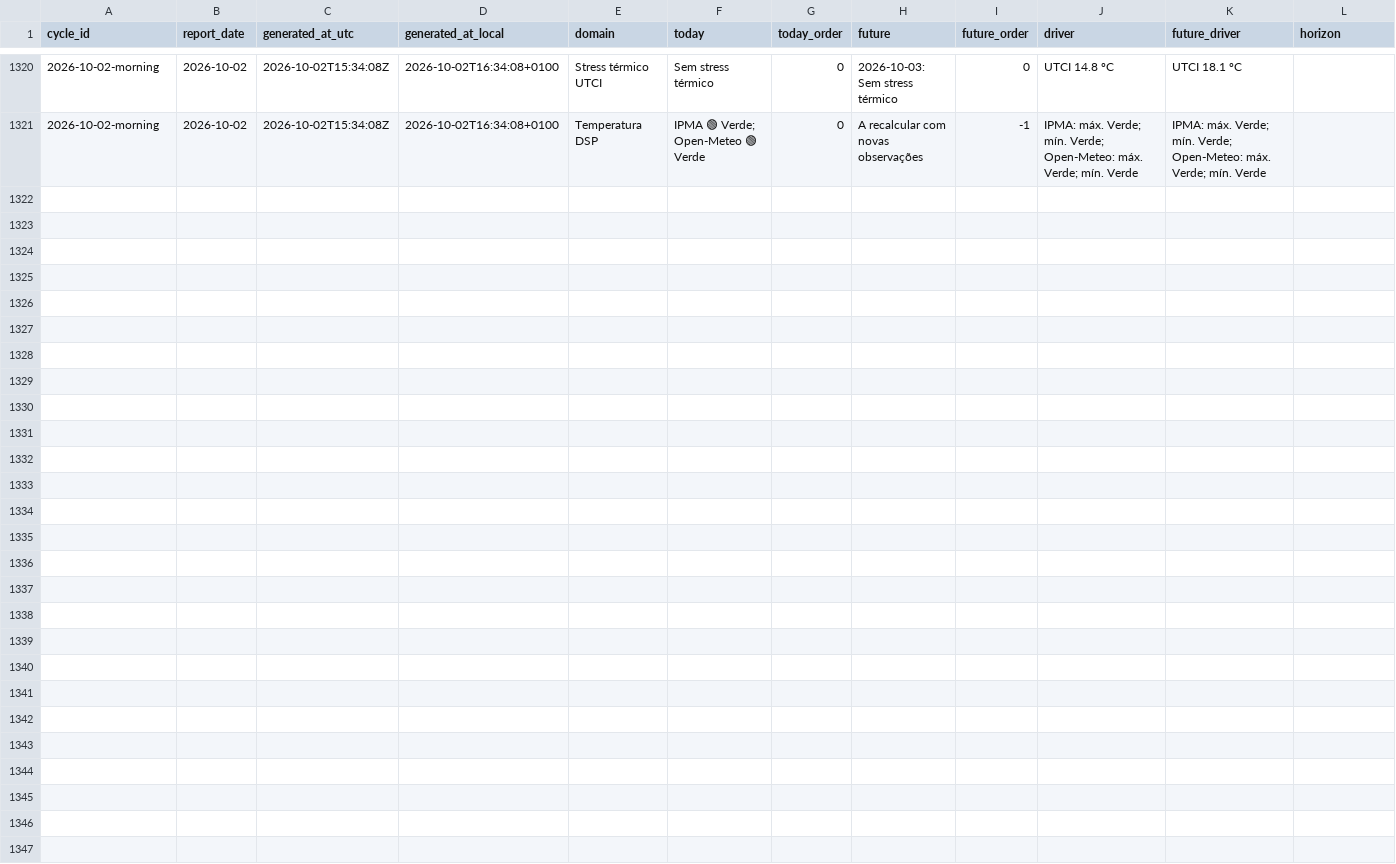
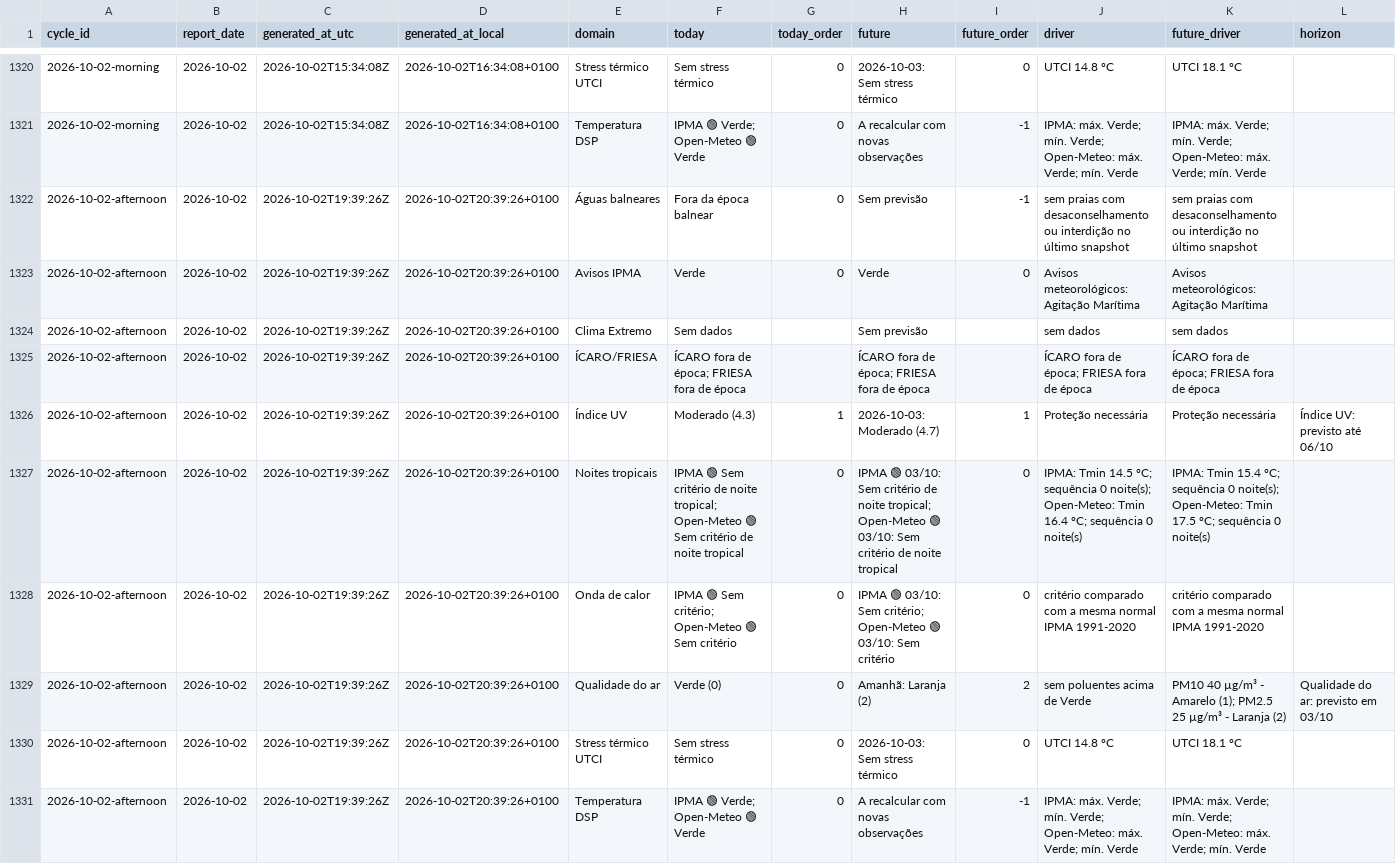
Before and after one commit to DBLQA90/qualar_matosinhos, a CSV file: data/daily_report_signal_snapshots.csv, drawn as a sheet; only a part is shown, gaps mark what is left out; the diff names each change by its address in the sheet, - before the commit and + after, or states it on an @@ line.

```diff
--- a/data/daily_report_signal_snapshots.csv
+++ b/data/daily_report_signal_snapshots.csv
+row 1322: 2026-10-02-afternoon | 2026-10-02 | 2026-10-02T19:39:26Z | 2026-10-02T20:39:26+0100 | Águas balneares | Fora da época balnear | 0 | Sem previsão | -1 | sem praias com desaconselhamento ou interdição no último snapshot | sem praias com desaconselhamento ou interdição no último snapshot
+row 1323: 2026-10-02-afternoon | 2026-10-02 | 2026-10-02T19:39:26Z | 2026-10-02T20:39:26+0100 | Avisos IPMA | Verde | 0 | Verde | 0 | Avisos meteorológicos: Agitação Marítima | Avisos meteorológicos: Agitação Marítima
+row 1324: 2026-10-02-afternoon | 2026-10-02 | 2026-10-02T19:39:26Z | 2026-10-02T20:39:26+0100 | Clima Extremo | Sem dados |  | Sem previsão |  | sem dados | sem dados
+row 1325: 2026-10-02-afternoon | 2026-10-02 | 2026-10-02T19:39:26Z | 2026-10-02T20:39:26+0100 | ÍCARO/FRIESA | ÍCARO fora de época; FRIESA fora de época |  | ÍCARO fora de época; FRIESA fora de época |  | ÍCARO fora de época; FRIESA fora de época | ÍCARO fora de época; FRIESA fora de época
+row 1326: 2026-10-02-afternoon | 2026-10-02 | 2026-10-02T19:39:26Z | 2026-10-02T20:39:26+0100 | Índice UV | Moderado (4.3) | 1 | 2026-10-03: Moderado (4.7) | 1 | Proteção necessária | Proteção necessária | Índice UV: previsto até 06/10
+row 1327: 2026-10-02-afternoon | 2026-10-02 | 2026-10-02T19:39:26Z | 2026-10-02T20:39:26+0100 | Noites tropicais | IPMA 🟢 Sem critério de noite tropical; Open-Meteo 🟢 Sem critério de noite tropical | 0 | IPMA 🟢 03/10: Sem critério de noite tropical; Open-Meteo 🟢 03/10: Sem critério de noite tropical | 0 | IPMA: Tmin 14.5 ºC; sequência 0 noite(s); Open-Meteo: Tmin 16.4 ºC; sequência 0 noite(s) | IPMA: Tmin 15.4 ºC; sequência 0 noite(s); Open-Meteo: Tmin 17.5 ºC; sequência 0 noite(s)
+row 1328: 2026-10-02-afternoon | 2026-10-02 | 2026-10-02T19:39:26Z | 2026-10-02T20:39:26+0100 | Onda de calor | IPMA 🟢 Sem critério; Open-Meteo 🟢 Sem critério | 0 | IPMA 🟢 03/10: Sem critério; Open-Meteo 🟢 03/10: Sem critério | 0 | critério comparado com a mesma normal IPMA 1991-2020 | critério comparado com a mesma normal IPMA 1991-2020
+row 1329: 2026-10-02-afternoon | 2026-10-02 | 2026-10-02T19:39:26Z | 2026-10-02T20:39:26+0100 | Qualidade do ar | Verde (0) | 0 | Amanhã: Laranja (2) | 2 | sem poluentes acima de Verde | PM10 40 µg/m³ - Amarelo (1); PM2.5 25 µg/m³ - Laranja (2) | Qualidade do ar: previsto em 03/10
+row 1330: 2026-10-02-afternoon | 2026-10-02 | 2026-10-02T19:39:26Z | 2026-10-02T20:39:26+0100 | Stress térmico UTCI | Sem stress térmico | 0 | 2026-10-03: Sem stress térmico | 0 | UTCI 14.8 ºC | UTCI 18.1 ºC
+row 1331: 2026-10-02-afternoon | 2026-10-02 | 2026-10-02T19:39:26Z | 2026-10-02T20:39:26+0100 | Temperatura DSP | IPMA 🟢 Verde; Open-Meteo 🟢 Verde | 0 | A recalcular com novas observações | -1 | IPMA: máx. Verde; mín. Verde; Open-Meteo: máx. Verde; mín. Verde | IPMA: máx. Verde; mín. Verde; Open-Meteo: máx. Verde; mín. Verde
```
Also changed, not shown: data/pipeline_source_status_latest.csv, data/workflow_run_markers.csv, 3 other files.
